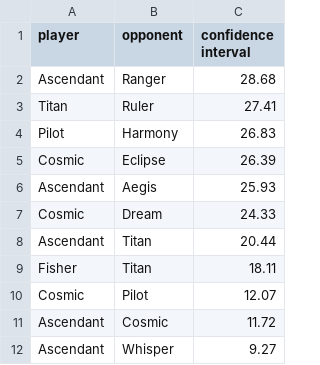
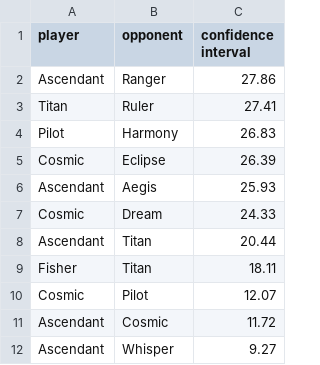
Before and after one commit to PaMeirelles/cpp-santorini, a CSV file: confidence_interval.csv, drawn as a sheet.

```diff
--- a/confidence_interval.csv
+++ b/confidence_interval.csv
@@ -1,3 +1,3 @@
 player,opponent,confidence interval
-Ascendant,Ranger,28.68
+Ascendant,Ranger,27.86
 Titan,Ruler,27.41
```
Also changed, not shown: matches.csv, 27 other files.
